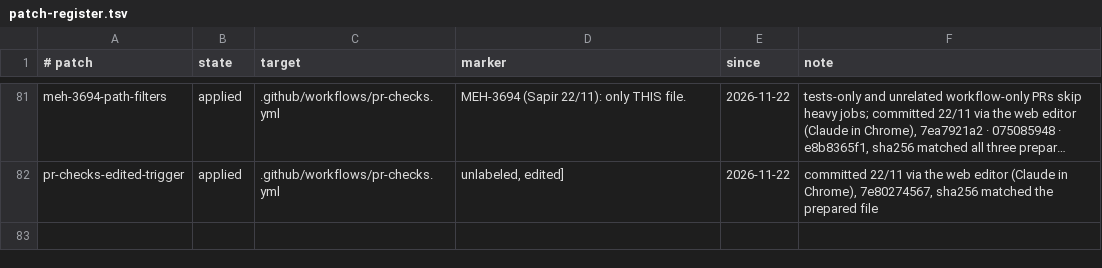
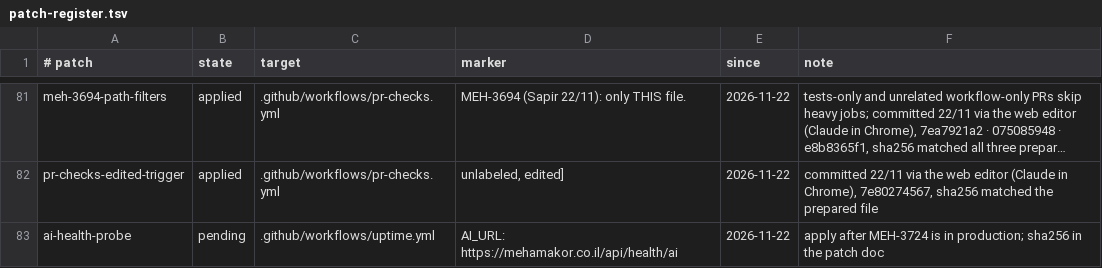
Before and after one commit to levismadar80-ship-it/FoodMamkor, a TSV file: docs/ci/patch-register.tsv, drawn as a sheet; only a part is shown, gaps mark what is left out; long unchanged cells end in …; the diff names each change by its address in the sheet, - before the commit and + after, or states it on an @@ line.

```diff
--- a/docs/ci/patch-register.tsv
+++ b/docs/ci/patch-register.tsv
+row 83: ai-health-probe | pending | .github/workflows/uptime.yml | AI_URL: https://mehamakor.co.il/api/health/ai | 2026-11-22 | apply after MEH-3724 is in production; sha256 in the patch doc
```
Also changed, not shown: scripts/checks/lint-ratchet-baseline.tsv, 12 other files.
